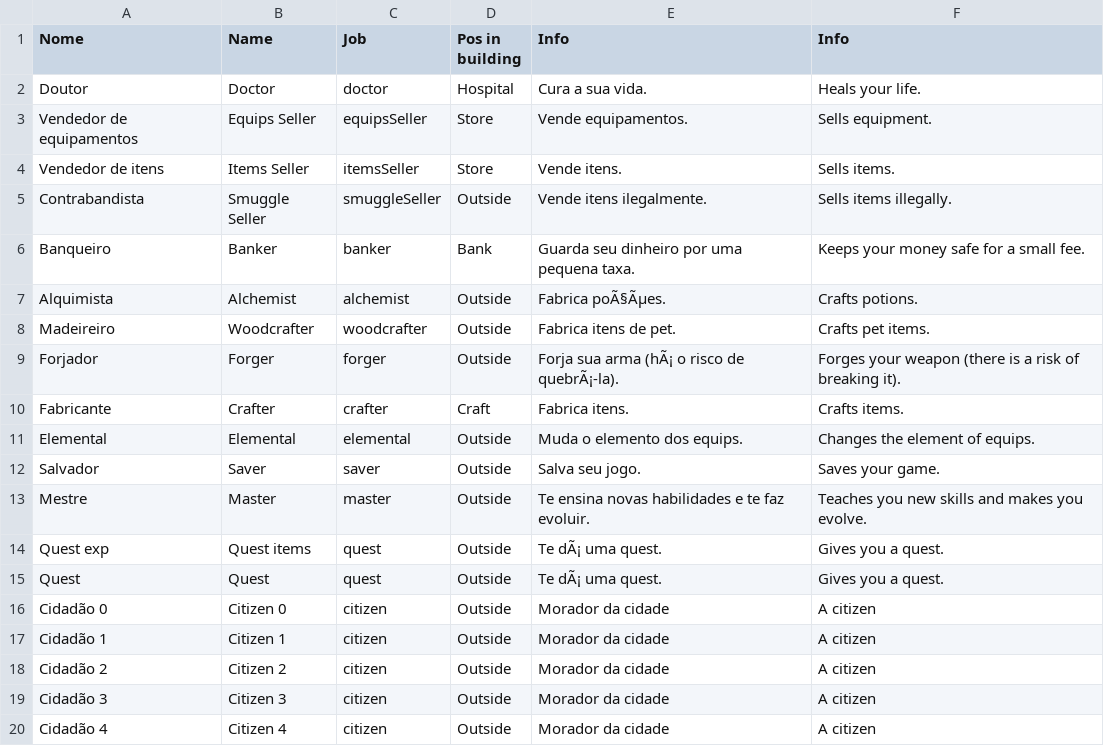
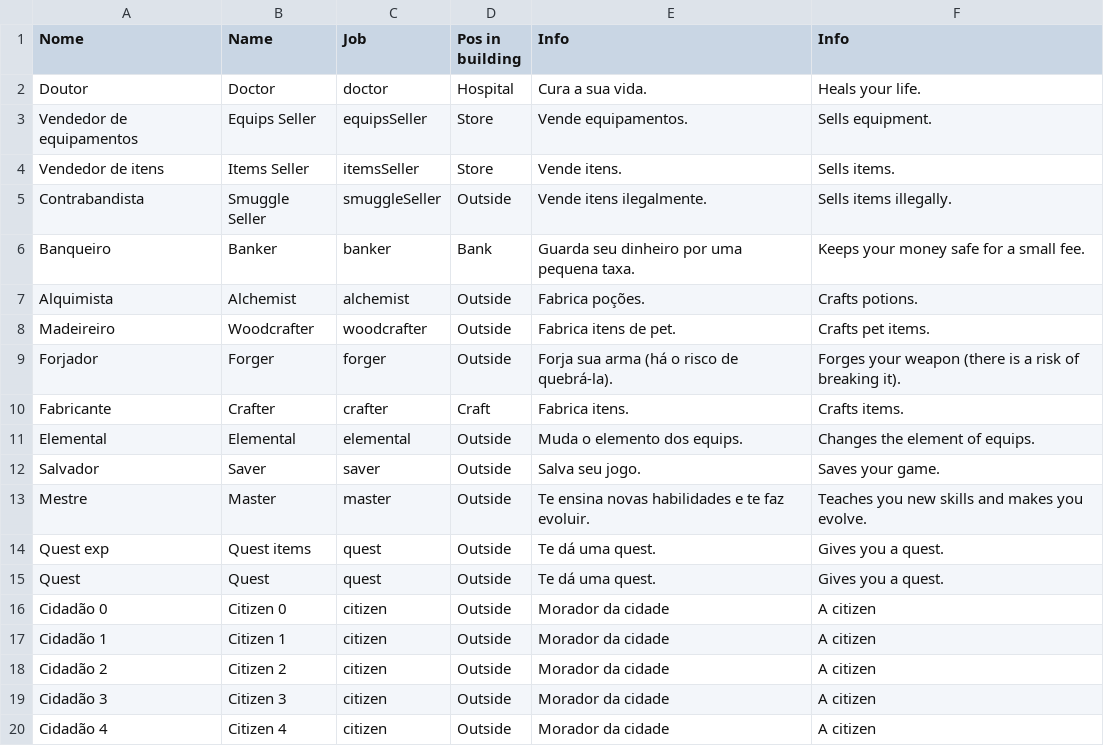
Before and after one commit to Salevieno/Jogo-da-aventura, a CSV file: csv files/NPCTypes.CSV, drawn as a sheet; only a part is shown.

```diff
--- a/csv files/NPCTypes.CSV
+++ b/csv files/NPCTypes.CSV
@@ -6,5 +6,5 @@ Contrabandista,Smuggle Seller,smuggleSeller,Outside,Vende itens ilegalmente.,Sel
 Banqueiro,Banker,banker,Bank,Guarda seu dinheiro por uma pequena taxa.,Keeps your money safe for a small fee.
-Alquimista,Alchemist,alchemist,Outside,Fabrica poÃ§Ãµes.,Crafts potions.
+Alquimista,Alchemist,alchemist,Outside,Fabrica poções.,Crafts potions.
 Madeireiro,Woodcrafter,woodcrafter,Outside,Fabrica itens de pet.,Crafts pet items.
-Forjador,Forger,forger,Outside,Forja sua arma (hÃ¡ o risco de quebrÃ¡-la).,Forges your weapon (there is a risk of breaking it).
+Forjador,Forger,forger,Outside,Forja sua arma (há o risco de quebrá-la).,Forges your weapon (there is a risk of breaking it).
 Fabricante,Crafter,crafter,Craft,Fabrica itens.,Crafts items.
@@ -13,4 +13,4 @@ Salvador,Saver,saver,Outside,Salva seu jogo.,Saves your game.
 Mestre,Master,master,Outside,Te ensina novas habilidades e te faz evoluir.,Teaches you new skills and makes you evolve.
-Quest exp,Quest items,quest,Outside,Te dÃ¡ uma quest.,Gives you a quest.
-Quest,Quest,quest,Outside,Te dÃ¡ uma quest.,Gives you a quest.
+Quest exp,Quest items,quest,Outside,Te dá uma quest.,Gives you a quest.
+Quest,Quest,quest,Outside,Te dá uma quest.,Gives you a quest.
 Cidadão 0,Citizen 0,citizen,Outside,Morador da cidade,A citizen
```
Also changed, not shown: csv files/MapsField.csv, 42 other files.
